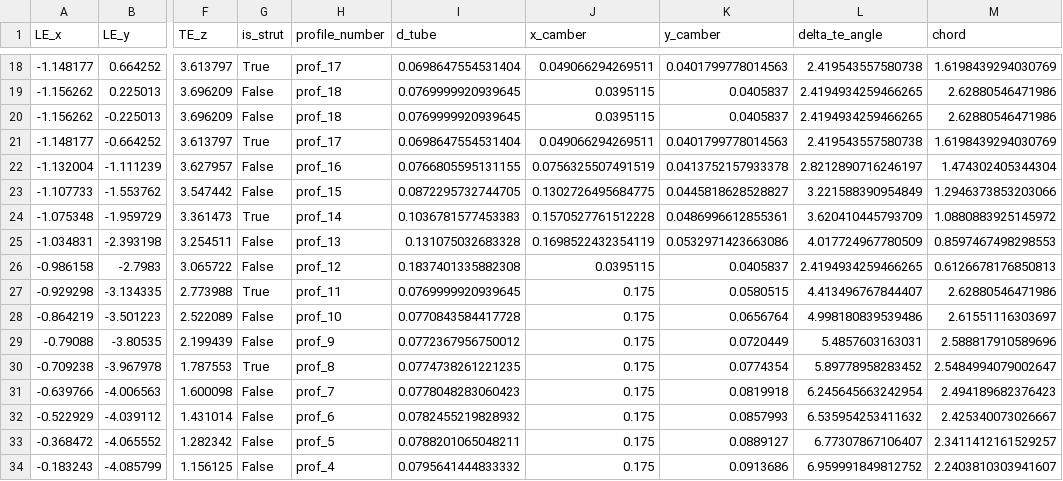
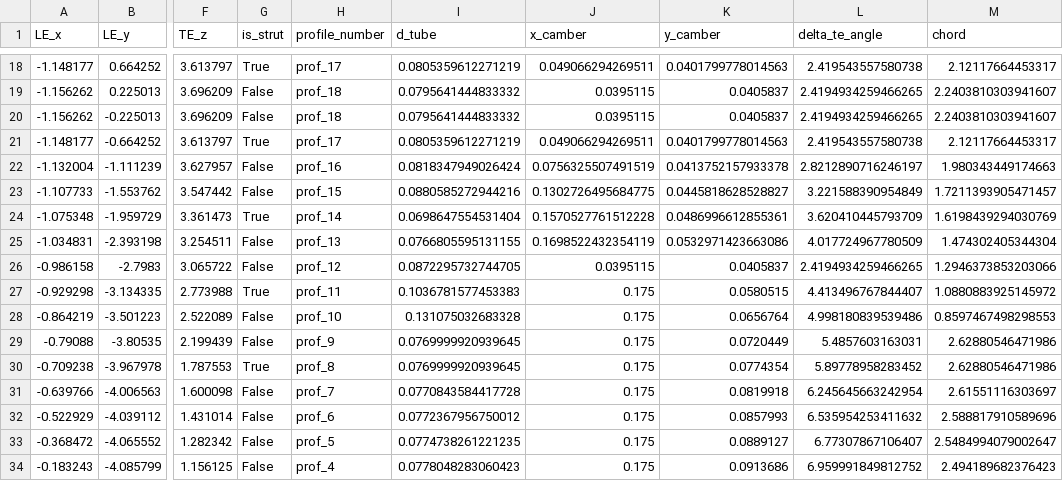
Before and after one commit to jellepoland/SurfplanAdapter, a CSV file: processed_data/TUDELFT_V3_KITE/wing_geometry.csv, drawn as a sheet; only a part is shown, gaps mark what is left out; the diff covers the shown part only; the diff names each change by its address in the sheet, - before the commit and + after, or states it on an @@ line.

```diff
--- a/processed_data/TUDELFT_V3_KITE/wing_geometry.csv
+++ b/processed_data/TUDELFT_V3_KITE/wing_geometry.csv
-I18 (d_tube): 0.0698647554531404
+I18 (d_tube): 0.0805359612271219
-M18 (chord): 1.6198439294030769
+M18 (chord): 2.12117664453317
-I19:I20 (d_tube): 0.0769999920939645
+I19:I20 (d_tube): 0.0795641444833332
-M19:M20 (chord): 2.62880546471986
+M19:M20 (chord): 2.2403810303941607
-I21 (d_tube): 0.0698647554531404
+I21 (d_tube): 0.0805359612271219
-M21 (chord): 1.6198439294030769
+M21 (chord): 2.12117664453317
-I22 (d_tube): 0.0766805595131155
+I22 (d_tube): 0.0818347949026424
-M22 (chord): 1.474302405344304
+M22 (chord): 1.980343449174663
-I23 (d_tube): 0.0872295732744705
+I23 (d_tube): 0.0880585272944216
-M23 (chord): 1.2946373853203066
+M23 (chord): 1.7211393905471457
-I24 (d_tube): 0.1036781577453383
+I24 (d_tube): 0.0698647554531404
-M24 (chord): 1.0880883925145972
+M24 (chord): 1.6198439294030769
-I25 (d_tube): 0.131075032683328
+I25 (d_tube): 0.0766805595131155
-M25 (chord): 0.8597467498298553
+M25 (chord): 1.474302405344304
-I26 (d_tube): 0.1837401335882308
+I26 (d_tube): 0.0872295732744705
-M26 (chord): 0.6126678176850813
+M26 (chord): 1.2946373853203066
-I27 (d_tube): 0.0769999920939645
+I27 (d_tube): 0.1036781577453383
-M27 (chord): 2.62880546471986
+M27 (chord): 1.0880883925145972
-I28 (d_tube): 0.0770843584417728
+I28 (d_tube): 0.131075032683328
-M28 (chord): 2.61551116303697
+M28 (chord): 0.8597467498298553
-I29 (d_tube): 0.0772367956750012
+I29 (d_tube): 0.0769999920939645
-M29 (chord): 2.588817910589696
+M29 (chord): 2.62880546471986
-I30 (d_tube): 0.0774738261221235
+I30 (d_tube): 0.0769999920939645
-M30 (chord): 2.5484994079002647
+M30 (chord): 2.62880546471986
-I31 (d_tube): 0.0778048283060423
+I31 (d_tube): 0.0770843584417728
-M31 (chord): 2.494189682376423
+M31 (chord): 2.61551116303697
-I32 (d_tube): 0.0782455219828932
+I32 (d_tube): 0.0772367956750012
-M32 (chord): 2.425340073026667
+M32 (chord): 2.588817910589696
-I33 (d_tube): 0.0788201065048211
+I33 (d_tube): 0.0774738261221235
-M33 (chord): 2.3411412161529257
+M33 (chord): 2.5484994079002647
-I34 (d_tube): 0.0795641444833332
+I34 (d_tube): 0.0778048283060423
-M34 (chord): 2.2403810303941607
+M34 (chord): 2.494189682376423
```
Also changed, not shown: 38 edited cells elsewhere in this file, processed_data/TUDELFT_V3_KITE/profiles/profile_parameters.csv, 18 other files.
